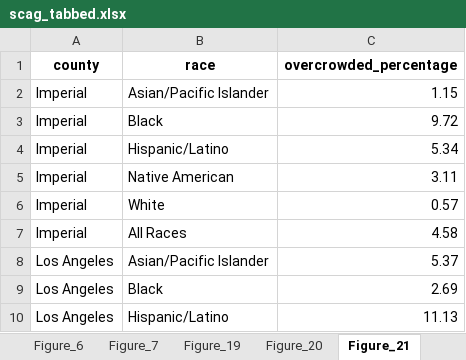
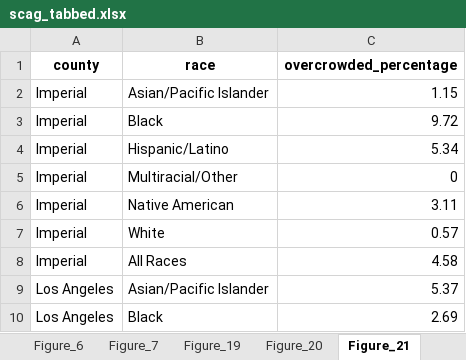
Before and after one commit to zcrowleyTheMark/zack_SCAG_data_task, an Excel workbook: output/scag_tabbed.xlsx, sheet Figure_21, drawn as a sheet; only a part is shown; the shorter side is filled out with more unchanged rows; values as stored, in another font and other column widths than the file's, no borders; the diff names each change by its address in the sheet, - before the commit and + after, or states it on an @@ line.

```diff
--- a/output/scag_tabbed.xlsx (sheet Figure_21)
+++ b/output/scag_tabbed.xlsx (sheet Figure_21)
+row 5: Imperial | Multiracial/Other | 0
```
Also changed, not shown: sheet Figure_6, sheet TOC, 5 other files.
